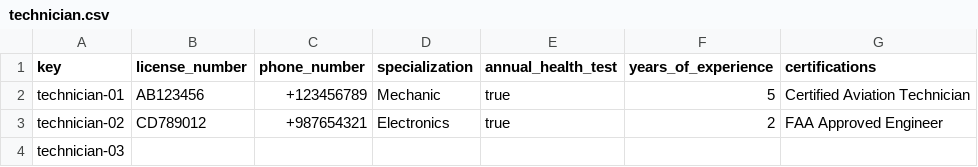
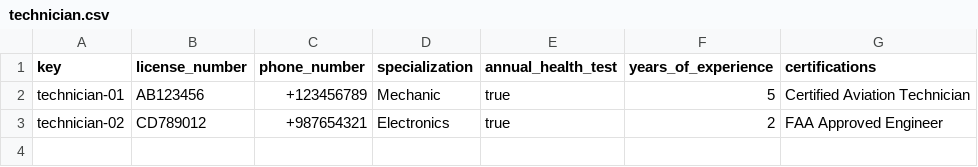
Before and after one commit to AlbertoValenzuelaMunoz1/DP2-C1.002, a CSV file: src/main/resources/WEB-INF/data/sample/technician.csv, drawn as a sheet; the diff names each change by its address in the sheet, - before the commit and + after, or states it on an @@ line.

Commit message:
Eliminado technician3

```diff
--- a/src/main/resources/WEB-INF/data/sample/technician.csv
+++ b/src/main/resources/WEB-INF/data/sample/technician.csv
-row 4: technician-03
```
